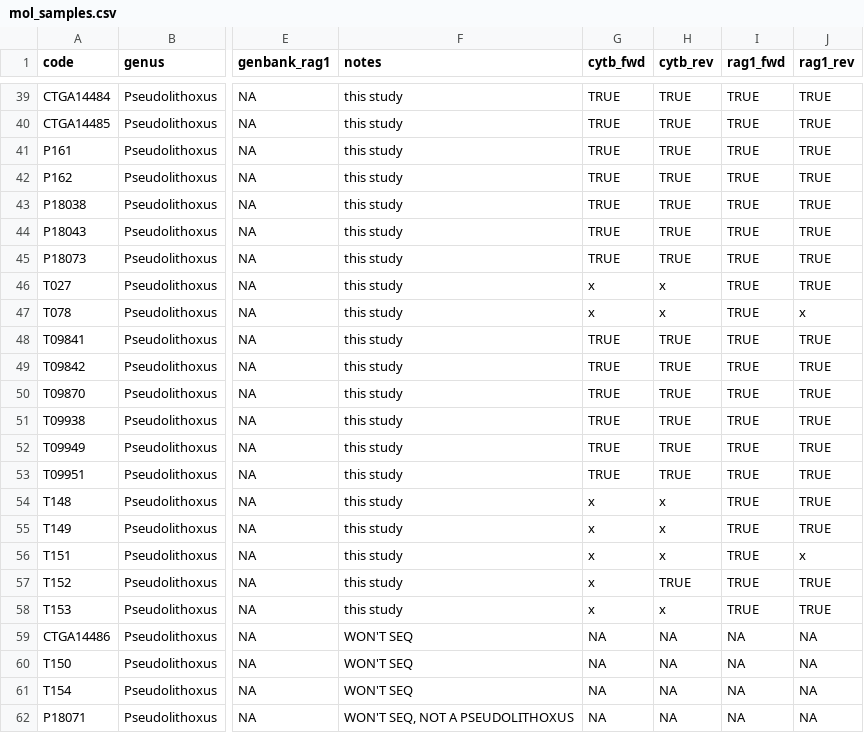
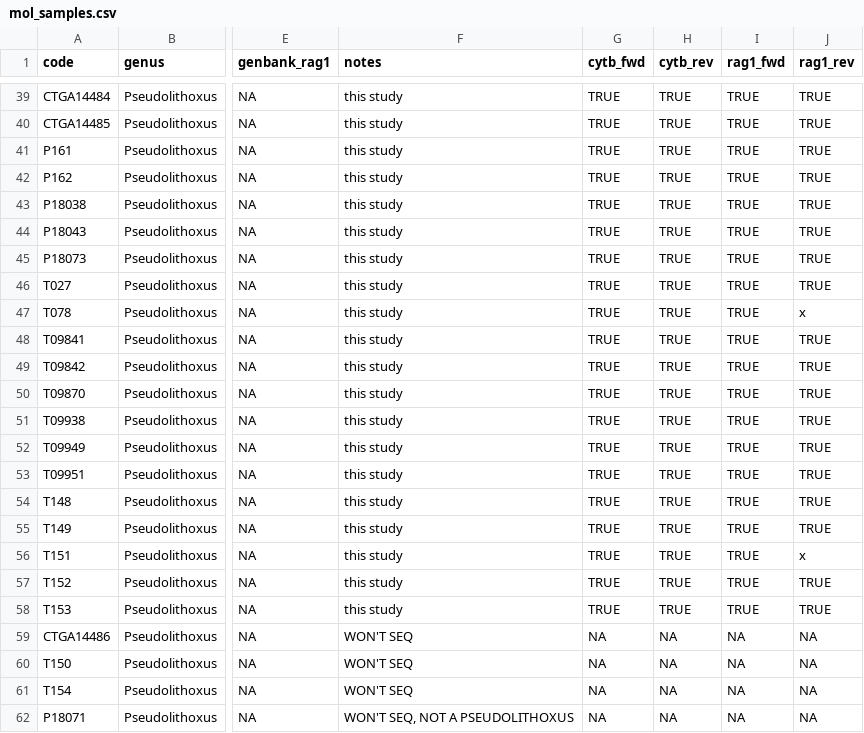
Before and after one commit to boopsboops/pseudolithoxus-novsp, a CSV file: analyses/mol_samples.csv, drawn as a sheet; only a part is shown, gaps mark what is left out; the diff names each change by its address in the sheet, - before the commit and + after, or states it on an @@ line.

Commit message:
updated mol sheet with latest seqs

```diff
--- a/analyses/mol_samples.csv
+++ b/analyses/mol_samples.csv
-G46:G47 (cytb_fwd): x
+G46:G47 (cytb_fwd): TRUE
-H46:H47 (cytb_rev): x
+H46:H47 (cytb_rev): TRUE
-G54:G58 (cytb_fwd): x
+G54:G58 (cytb_fwd): TRUE
-H54:H56 (cytb_rev): x
+H54:H56 (cytb_rev): TRUE
-H58 (cytb_rev): x
+H58 (cytb_rev): TRUE
```
